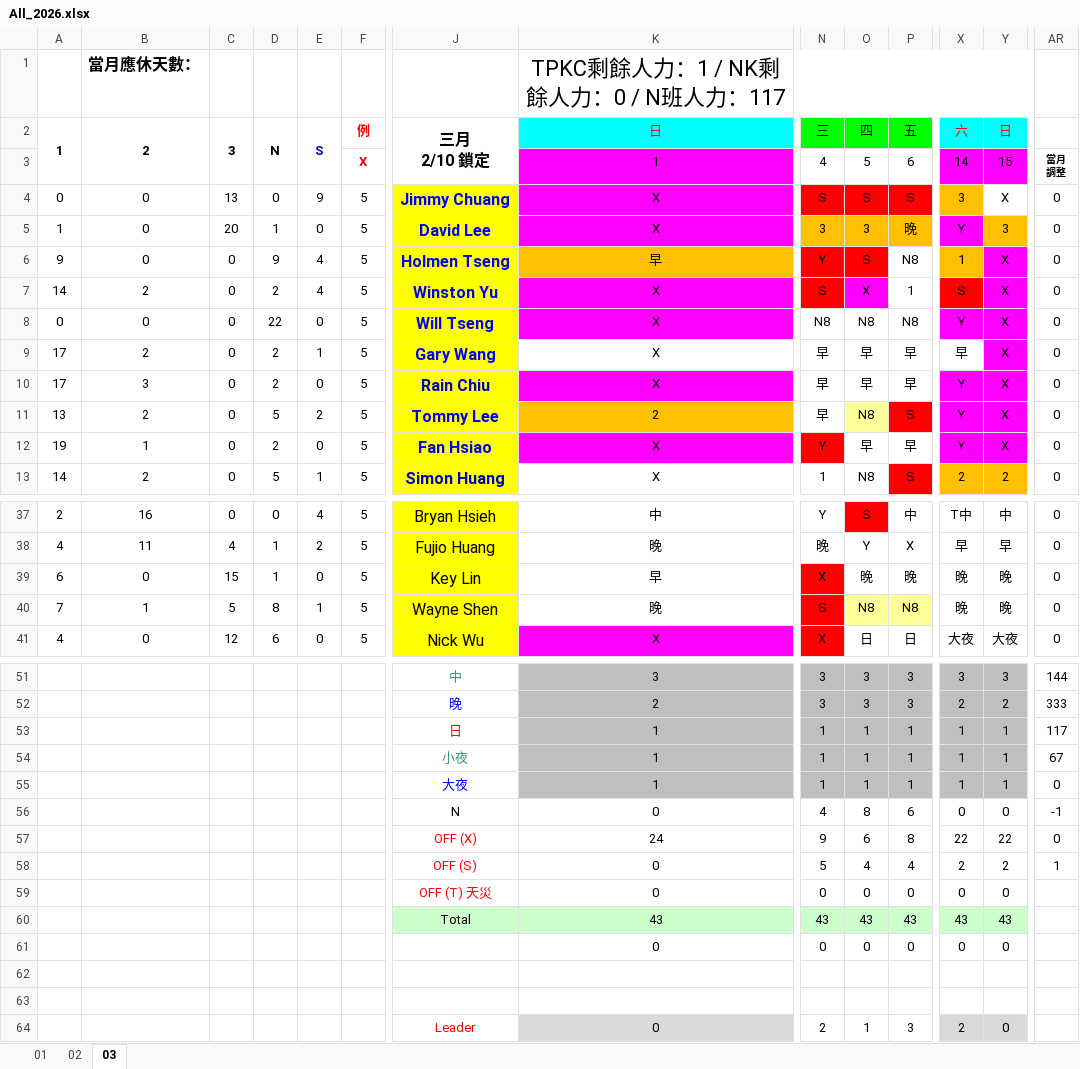
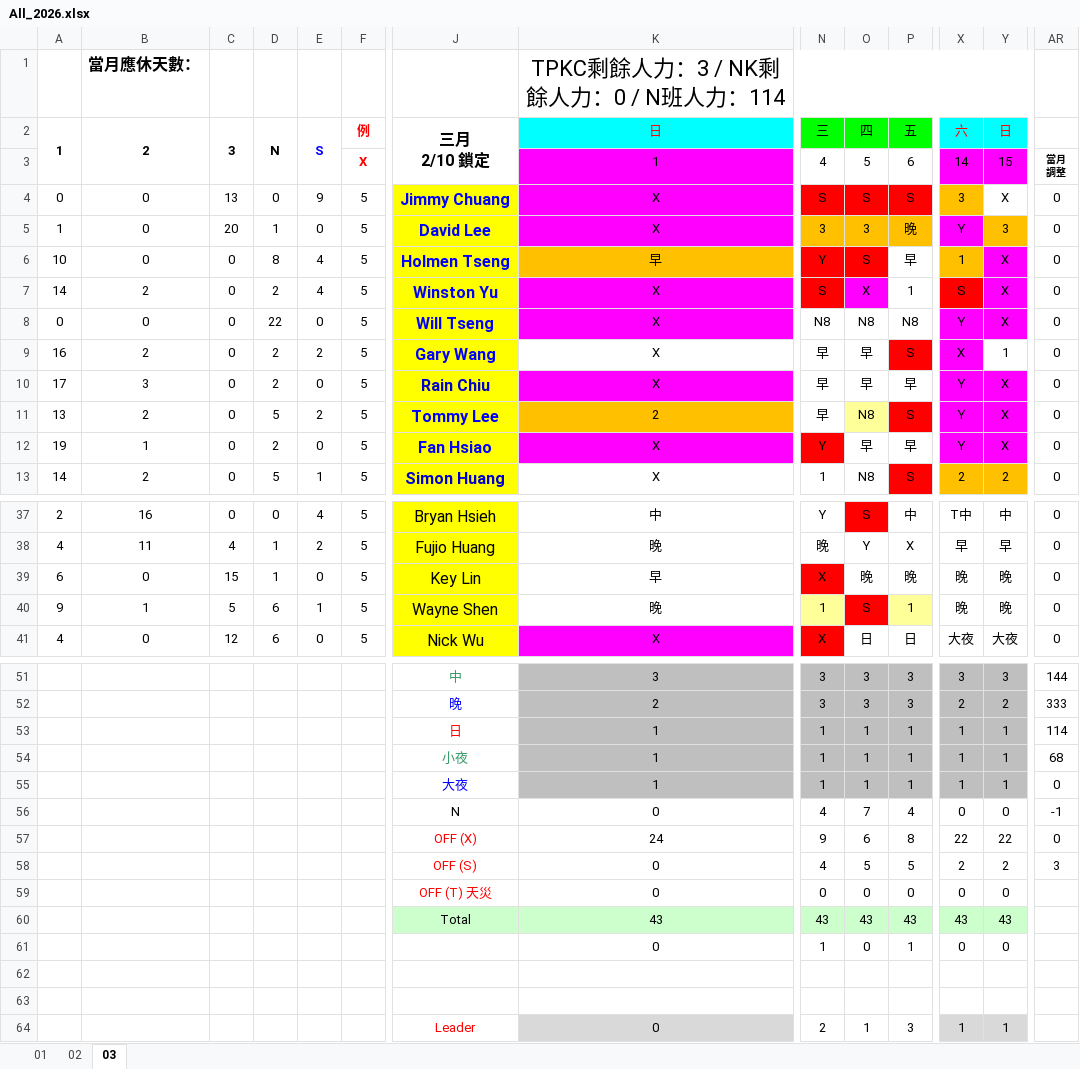
Before and after one commit to JasonHsuFet/Working_Shift, an Excel workbook: All_2026.xlsx, sheet 03, drawn as a sheet; only a part is shown, gaps mark what is left out; values as stored, in another font and other column widths than the file's, no borders; conditional formats not drawn; the diff covers the shown part only; the diff names each change by its address in the sheet, - before the commit and + after, or states it on an @@ line.

Commit message:
Add files via upload

```diff
--- a/All_2026.xlsx (sheet 03)
+++ b/All_2026.xlsx (sheet 03)
-K1: TPKC剩餘人力：1 / NK剩餘人力：0 / N班人力：117
+K1: TPKC剩餘人力：3 / NK剩餘人力：0 / N班人力：114
-A6: 9
+A6: 10
-D6: 9
+D6: 8
-P6: N8
+P6: 早
-A9: 17
+A9: 16
-E9: 1
+E9: 2
-P9: 早
+P9: S
-P9 fill: none
+P9 fill: #FF0000
-X9: 早
+X9: X
-X9 fill: none
+X9 fill: #FF00FF
-Y9: X
+Y9: 1
-Y9 fill: #FF00FF
+Y9 fill: none
-A40: 7
+A40: 9
-D40: 8
+D40: 6
-N40: S
+N40: 1
-N40 fill: #FF0000
+N40 fill: #FFFF99
-O40: N8
+O40: S
-O40 fill: #FFFF99
+O40 fill: #FF0000
-P40: N8
+P40: 1
-AR53: 117
+AR53: 114
-AR54: 67
+AR54: 68
-O56: 8
+O56: 7
-P56: 6
+P56: 4
-N58: 5
+N58: 4
-O58: 4
+O58: 5
-P58: 4
+P58: 5
-AR58: 1
+AR58: 3
-N61: 0
+N61: 1
-P61: 0
+P61: 1
-X64: 2
+X64: 1
-Y64: 0
+Y64: 1
```
Also changed, not shown: 6 edited cells and cell formats elsewhere in this sheet.
